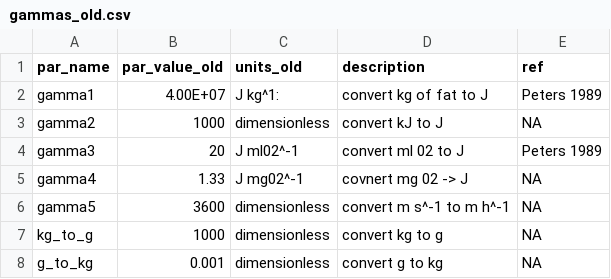
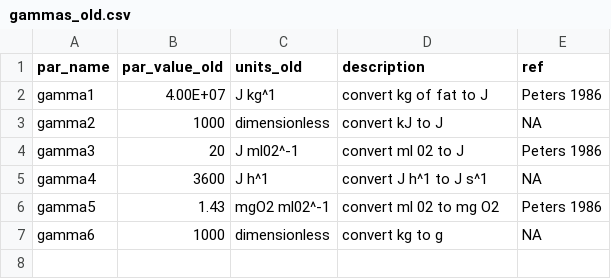
Before and after one commit to biowilks/Energy-Budget-Dispersal-Model, a CSV file: data/gammas_old.csv, drawn as a sheet.

```diff
--- a/data/gammas_old.csv
+++ b/data/gammas_old.csv
@@ -1,8 +1,7 @@
 par_name,par_value_old,units_old,description,ref
-gamma1,4.00E+07,J kg^1:,convert kg of fat to J,Peters 1989
+gamma1,4.00E+07,J kg^1,convert kg of fat to J,Peters 1986
 gamma2,1000,dimensionless,convert kJ to J,NA
-gamma3,20,J ml02^-1,convert ml 02 to J,Peters 1989
-gamma4,1.33,J mg02^-1,covnert mg 02 -> J,NA
-gamma5,3600,dimensionless,convert m s^-1 to m h^-1,NA
-kg_to_g,1000,dimensionless,convert kg to g,NA
-g_to_kg,0.001,dimensionless,convert g to kg,NA
+gamma3,20,J ml02^-1,convert ml 02 to J,Peters 1986
+gamma4,3600,J h^1,convert J h^1 to J s^1,NA
+gamma5,1.43,mgO2 ml02^-1,convert ml 02 to mg O2,Peters 1986
+gamma6,1000,dimensionless,convert kg to g ,NA
```
Also changed, not shown: data/pars_old.csv, output/DispersalTransformed.csv, 16 other files.
